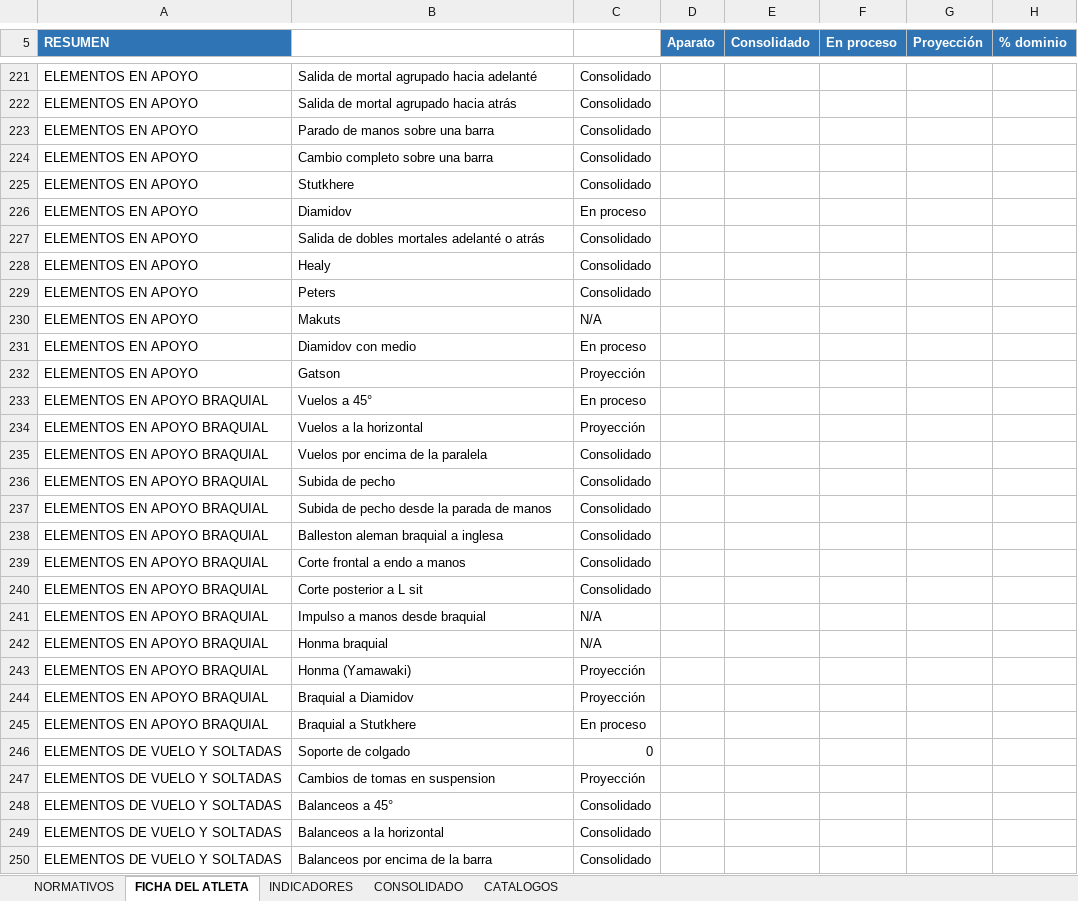
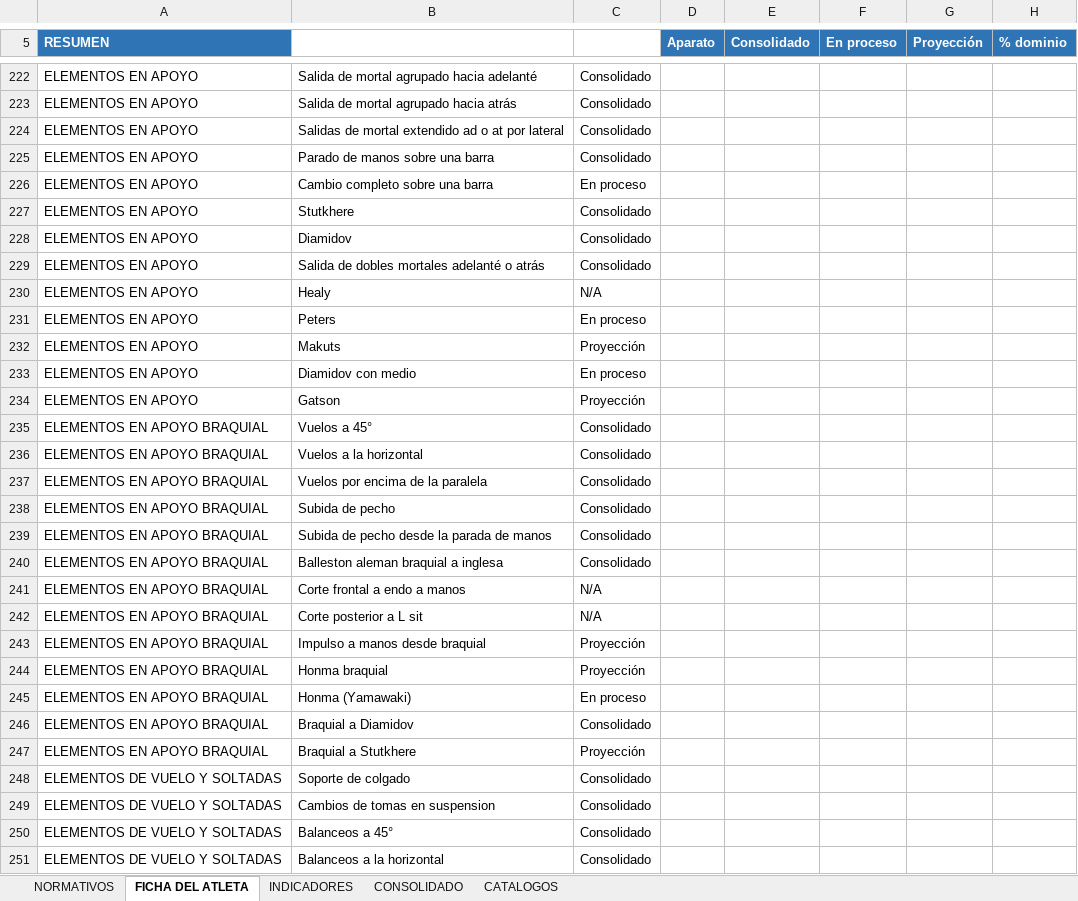
Before and after one commit to josemanueljaimemorales/pruebanuevappakc, an Excel workbook: modulos/normativos/NORMATIVOS_AKC.xlsx, sheet FICHA DEL ATLETA, drawn as a sheet; only a part is shown, gaps mark what is left out; the shorter side is filled out with more unchanged rows; values as stored, in another font and other column widths than the file's, no borders; conditional formats not drawn; addresses are those after the commit; the diff covers the shown part only; the diff names each change by its address in the sheet, - before the commit and + after, or states it on an @@ line.

```diff
--- a/modulos/normativos/NORMATIVOS_AKC.xlsx (sheet FICHA DEL ATLETA)
+++ b/modulos/normativos/NORMATIVOS_AKC.xlsx (sheet FICHA DEL ATLETA)
+row 224: ELEMENTOS EN APOYO | Salidas de mortal extendido ad o at por lateral | Consolidado
-C226: Consolidado
+C226: En proceso
-C228: En proceso
+C228: Consolidado
-C230: Consolidado
+C230: N/A
-C231: Consolidado
+C231: En proceso
-C232: N/A
+C232: Proyección
-C235: En proceso
+C235: Consolidado
-C236: Proyección
+C236: Consolidado
-C241:C242: Consolidado
+C241:C242: N/A
-C243:C244: N/A
+C243:C244: Proyección
-C245: Proyección
+C245: En proceso
-C246: Proyección
+C246: Consolidado
-C247: En proceso
+C247: Proyección
-C248: 0
+C248: Consolidado
-C249: Proyección
+C249: Consolidado
```
Also changed, not shown: 9 added rows, 7 removed rows and 38 edited cells elsewhere in this sheet, sheet NORMATIVOS, sheet CONSOLIDADO, sheet INDICADORES, sheet CATALOGOS, formulas that keep their value, charts or pictures, 18 other files.
